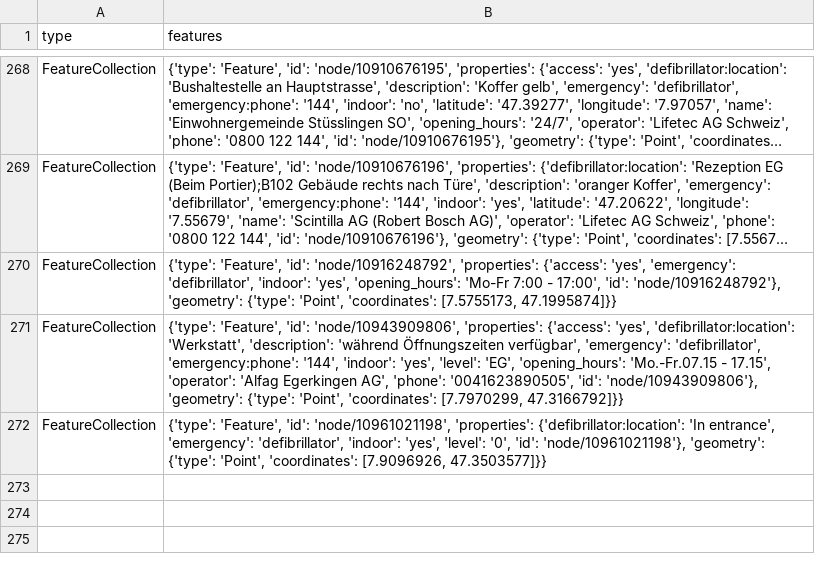
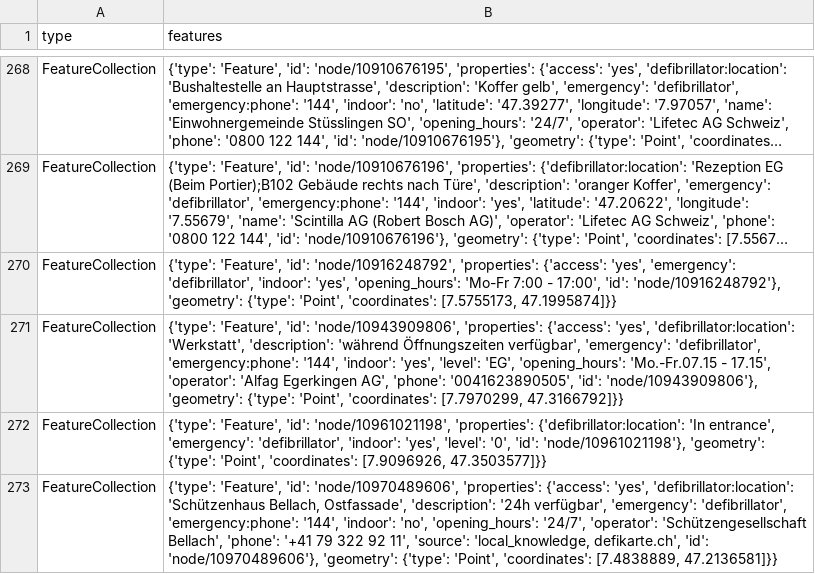
Before and after one commit to OpenBracketsCH/defi_data, a CSV file: data/csv/defis_kt_so.csv, drawn as a sheet; only a part is shown, gaps mark what is left out; long unchanged cells end in …; the diff names each change by its address in the sheet, - before the commit and + after, or states it on an @@ line.

```diff
--- a/data/csv/defis_kt_so.csv
+++ b/data/csv/defis_kt_so.csv
+row 273: FeatureCollection | {'type': 'Feature', 'id': 'node/10970489606', 'properties': {'access': 'yes', 'defibrillator:location': 'Schützenhaus Bellach, Ostfassade', 'description': '24h verfügbar', 'emergency': 'defibrillator', 'emergency:phone': '144', 'indoor': 'no', 'opening_hours': '24/7', 'operator': 'Schützengesellschaft Bellach', 'phone': '+41 79 322 92 11', 'source': 'local_knowledge, defikarte.ch', 'id': 'node/10970489606'}, 'geometry': {'type': 'Point', 'coordinates': [7.4838889, 47.2136581]}}
```
Also changed, not shown: data/csv/defis_kt_ag.csv, data/csv/defis_kt_zg.csv, 4 other files.
